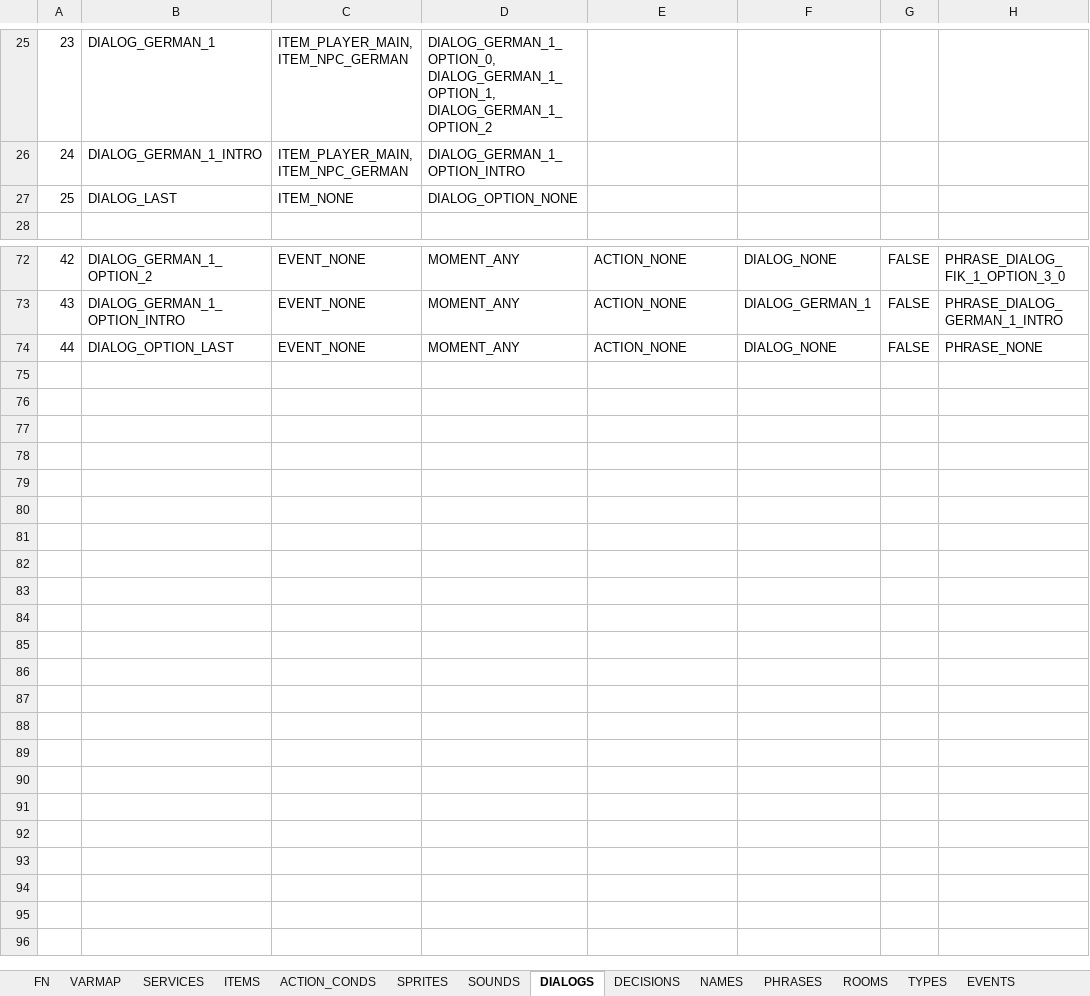
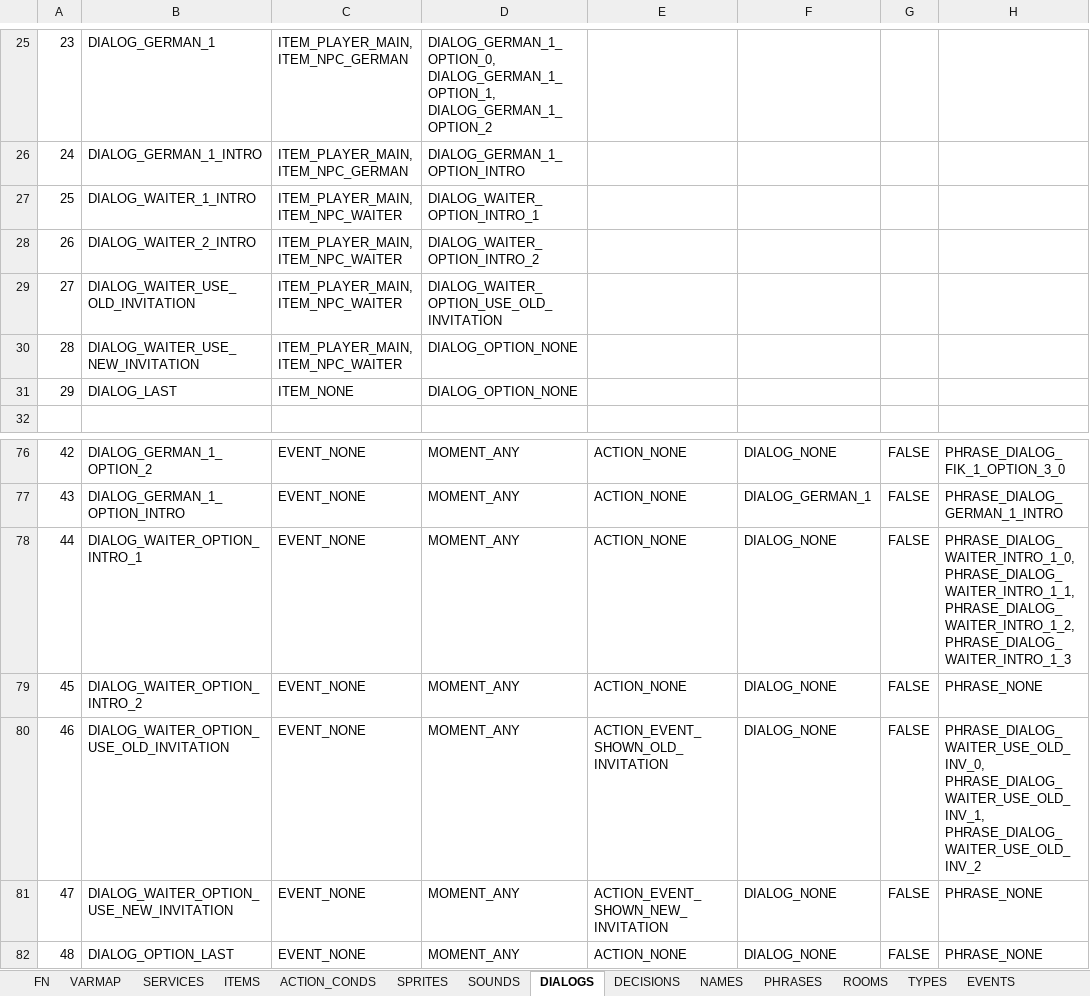
Before and after one commit to ivor4/Goblins3_AnotherQuest, an Excel workbook: VARMAP_Generator/VARMAP.xlsx, sheet DIALOGS, drawn as a sheet; only a part is shown, gaps mark what is left out; values as stored, in another font and other column widths than the file's, no borders; charts and pictures and table styles not drawn; addresses are those after the commit; the diff names each change by its address in the sheet, - before the commit and + after, or states it on an @@ line.

```diff
--- a/VARMAP_Generator/VARMAP.xlsx (sheet DIALOGS)
+++ b/VARMAP_Generator/VARMAP.xlsx (sheet DIALOGS)
+row 27: 25 | DIALOG_WAITER_1_INTRO | ITEM_PLAYER_MAIN, ITEM_NPC_WAITER | DIALOG_WAITER_OPTION_INTRO_1
+row 28: 26 | DIALOG_WAITER_2_INTRO | ITEM_PLAYER_MAIN, ITEM_NPC_WAITER | DIALOG_WAITER_OPTION_INTRO_2
+row 29: 27 | DIALOG_WAITER_USE_OLD_INVITATION | ITEM_PLAYER_MAIN, ITEM_NPC_WAITER | DIALOG_WAITER_OPTION_USE_OLD_INVITATION
+row 30: 28 | DIALOG_WAITER_USE_NEW_INVITATION | ITEM_PLAYER_MAIN, ITEM_NPC_WAITER | DIALOG_OPTION_NONE
@@ column A renumbered from row 31 down @@
+row 78: 44 | DIALOG_WAITER_OPTION_INTRO_1 | EVENT_NONE | MOMENT_ANY | ACTION_NONE | DIALOG_NONE | FALSE | PHRASE_DIALOG_WAITER_INTRO_1_0, PHRASE_DIALOG_WAITER_INTRO_1_1, PHRASE_DIALOG_WAITER_INTRO_1_2, PHRASE_DIALOG_WAITER_INTRO_1_3
+row 79: 45 | DIALOG_WAITER_OPTION_INTRO_2 | EVENT_NONE | MOMENT_ANY | ACTION_NONE | DIALOG_NONE | FALSE | PHRASE_NONE
+row 80: 46 | DIALOG_WAITER_OPTION_USE_OLD_INVITATION | EVENT_NONE | MOMENT_ANY | ACTION_EVENT_SHOWN_OLD_INVITATION | DIALOG_NONE | FALSE | PHRASE_DIALOG_WAITER_USE_OLD_INV_0, PHRASE_DIALOG_WAITER_USE_OLD_INV_1, PHRASE_DIALOG_WAITER_USE_OLD_INV_2
+row 81: 47 | DIALOG_WAITER_OPTION_USE_NEW_INVITATION | EVENT_NONE | MOMENT_ANY | ACTION_EVENT_SHOWN_NEW_INVITATION | DIALOG_NONE | FALSE | PHRASE_NONE
```
Also changed, not shown: sheet ACTION_CONDS, sheet PHRASES, sheet SOUNDS, sheet EVENTS, sheet NAMES, sheet ITEMS, formulas that keep their value, 41 other files.
